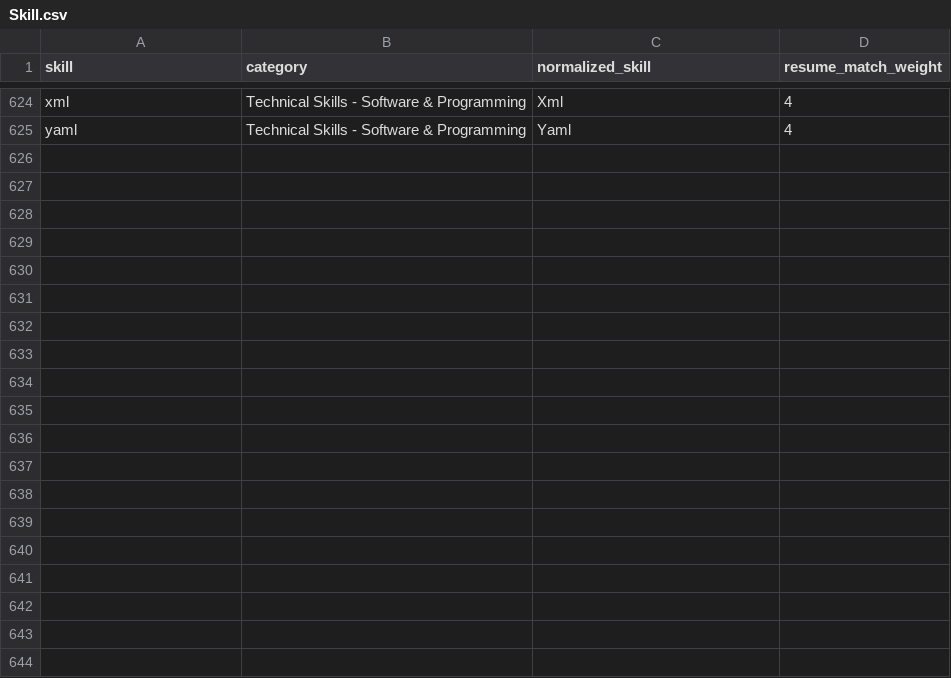
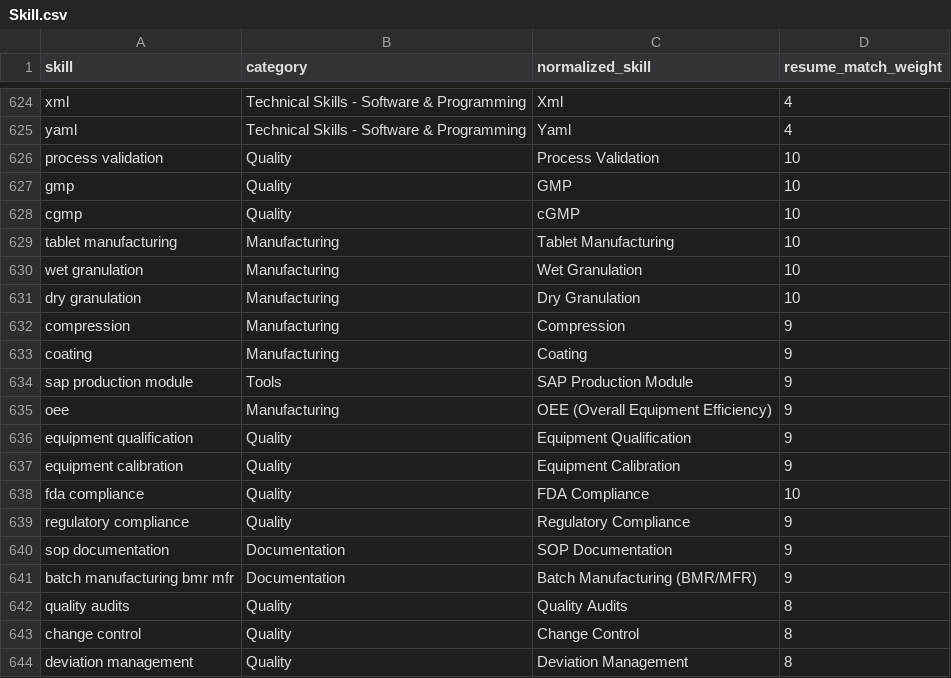
Before and after one commit to panchald9/ATS-Email-Parser, a CSV file: src/Skill.csv, drawn as a sheet; only a part is shown, gaps mark what is left out.

Commit message:
implementing your exact 4 rules now:

```diff
--- a/src/Skill.csv
+++ b/src/Skill.csv
@@ -625 +625,20 @@ xml,Technical Skills - Software & Programming,Xml,4
 yaml,Technical Skills - Software & Programming,Yaml,4
+process validation,Quality,Process Validation,10
+gmp,Quality,GMP,10
+cgmp,Quality,cGMP,10
+tablet manufacturing,Manufacturing,Tablet Manufacturing,10
+wet granulation,Manufacturing,Wet Granulation,10
+dry granulation,Manufacturing,Dry Granulation,10
+compression,Manufacturing,Compression,9
+coating,Manufacturing,Coating,9
+sap production module,Tools,SAP Production Module,9
+oee,Manufacturing,OEE (Overall Equipment Efficiency),9
+equipment qualification,Quality,Equipment Qualification,9
+equipment calibration,Quality,Equipment Calibration,9
+fda compliance,Quality,FDA Compliance,10
+regulatory compliance,Quality,Regulatory Compliance,9
+sop documentation,Documentation,SOP Documentation,9
+batch manufacturing bmr mfr,Documentation,Batch Manufacturing (BMR/MFR),9
+quality audits,Quality,Quality Audits,8
+change control,Quality,Change Control,8
+deviation management,Quality,Deviation Management,8
```
